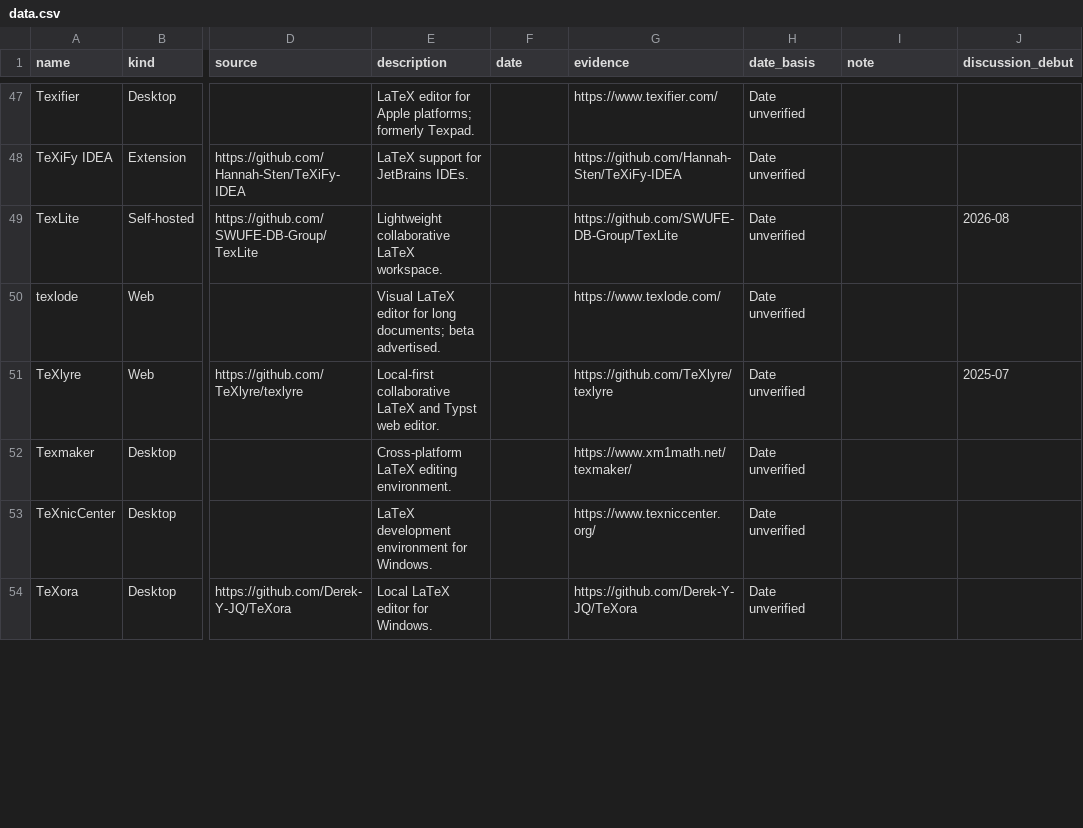
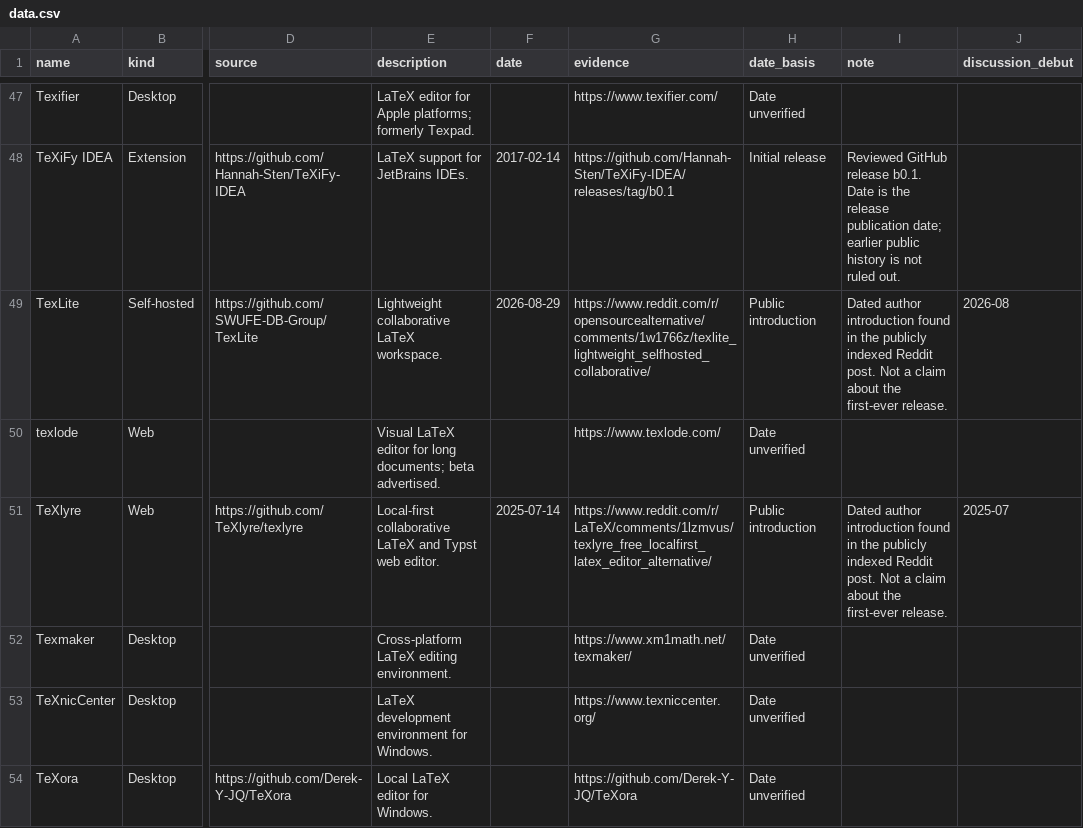
Before and after one commit to ayaka-notes/days-since-last-latex-editor, a CSV file: data.csv, drawn as a sheet; only a part is shown, gaps mark what is left out; the diff covers the shown part only; the diff names each change by its address in the sheet, - before the commit and + after, or states it on an @@ line.

Commit message:
Match the minimal reference layout and expand sourced editor dates

```diff
--- a/data.csv
+++ b/data.csv
-F48 (date): (empty)
+F48 (date): 2017-02-14
-G48 (evidence): https://github.com/Hannah-Sten/TeXiFy-IDEA
+G48 (evidence): https://github.com/Hannah-Sten/TeXiFy-IDEA/releases/tag/b0.1
-H48 (date_basis): Date unverified
+H48 (date_basis): Initial release
-I48 (note): (empty)
+I48 (note): Reviewed GitHub release b0.1. Date is the release publication date; earlier public history is not ruled out.
-F49 (date): (empty)
+F49 (date): 2026-08-29
-G49 (evidence): https://github.com/SWUFE-DB-Group/TexLite
+G49 (evidence): https://www.reddit.com/r/opensourcealternative/comments/1w1766z/texlite_lightweight_selfhosted_collaborative/
-H49 (date_basis): Date unverified
+H49 (date_basis): Public introduction
-I49 (note): (empty)
+I49 (note): Dated author introduction found in the publicly indexed Reddit post. Not a claim about the first-ever release.
-F51 (date): (empty)
+F51 (date): 2025-07-14
-G51 (evidence): https://github.com/TeXlyre/texlyre
+G51 (evidence): https://www.reddit.com/r/LaTeX/comments/1lzmvus/texlyre_free_localfirst_latex_editor_alternative/
-H51 (date_basis): Date unverified
+H51 (date_basis): Public introduction
-I51 (note): (empty)
+I51 (note): Dated author introduction found in the publicly indexed Reddit post. Not a claim about the first-ever release.
```
Also changed, not shown: 3 added rows and 104 edited cells elsewhere in this file, 7 other files.
